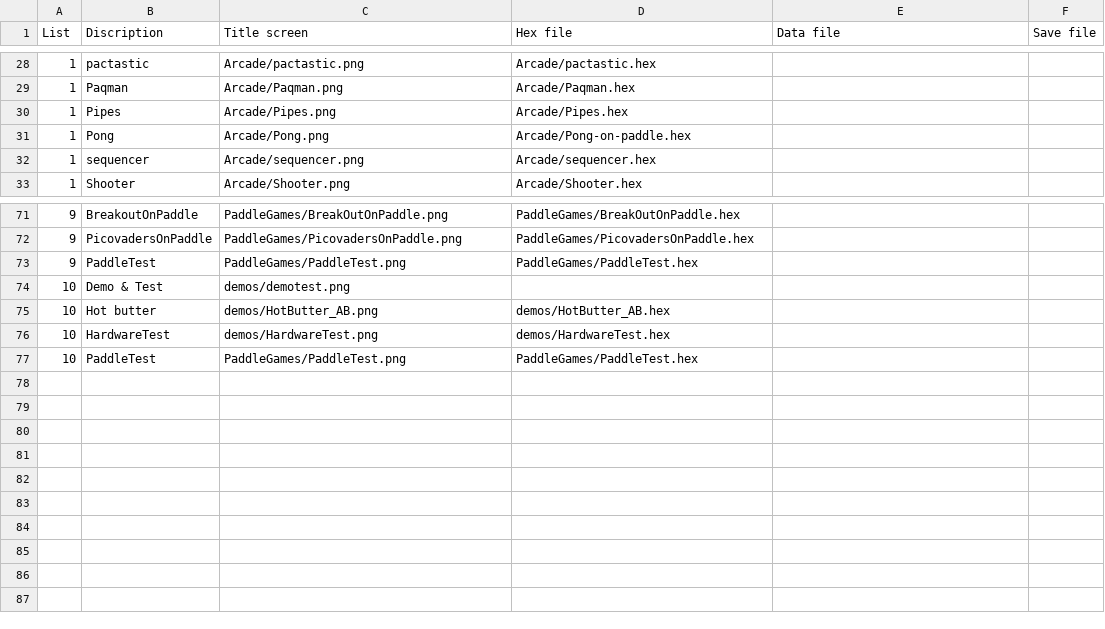
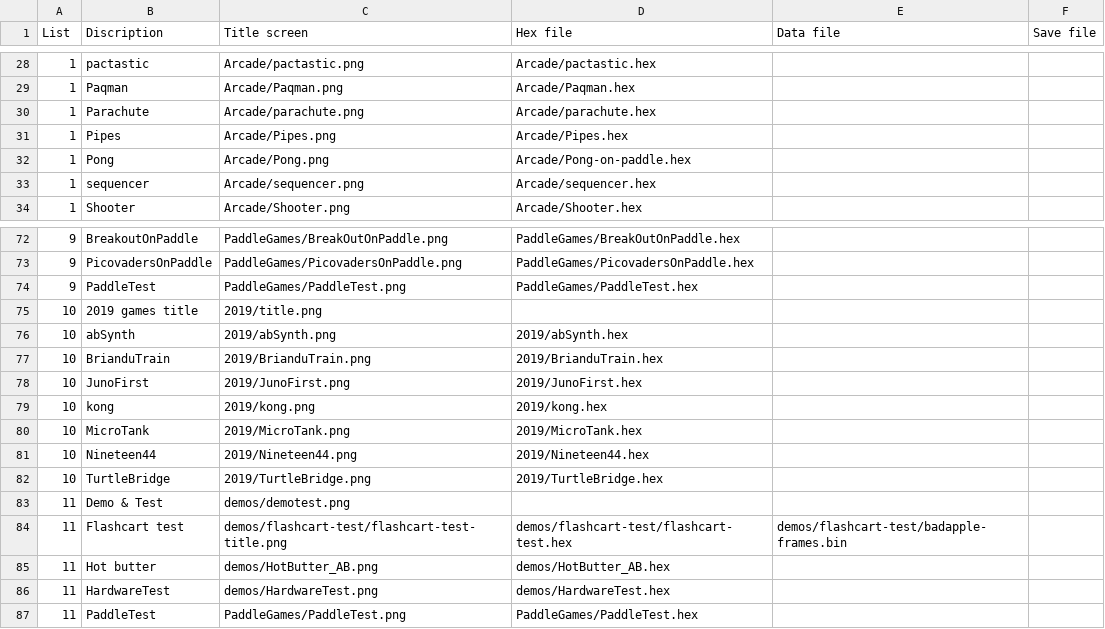
Before and after one commit to cheungbx/ArduBaby, a CSV file: games.csv, drawn as a sheet; only a part is shown, gaps mark what is left out.

```diff
--- a/games.csv
+++ b/games.csv
@@ -29,2 +29,3 @@ List;Discription;Title screen;Hex file;Data file;Save file
 1;Paqman;Arcade/Paqman.png;Arcade/Paqman.hex;;
+1;Parachute;Arcade/parachute.png;Arcade/parachute.hex;;
 1;Pipes;Arcade/Pipes.png;Arcade/Pipes.hex;;
@@ -73,5 +74,14 @@ List;Discription;Title screen;Hex file;Data file;Save file
 9;PaddleTest;PaddleGames/PaddleTest.png;PaddleGames/PaddleTest.hex;;
-10;Demo & Test;demos/demotest.png;;;
-10;Hot butter;demos/HotButter_AB.png;demos/HotButter_AB.hex;;
-10;HardwareTest;demos/HardwareTest.png;demos/HardwareTest.hex;;
-10;PaddleTest;PaddleGames/PaddleTest.png;PaddleGames/PaddleTest.hex;;
+10;2019 games title;2019/title.png;;;
+10;abSynth;2019/abSynth.png;2019/abSynth.hex;;
+10;BrianduTrain;2019/BrianduTrain.png;2019/BrianduTrain.hex;;
+10;JunoFirst;2019/JunoFirst.png;2019/JunoFirst.hex;;
+10;kong;2019/kong.png;2019/kong.hex;;
+10;MicroTank;2019/MicroTank.png;2019/MicroTank.hex;;
+10;Nineteen44;2019/Nineteen44.png;2019/Nineteen44.hex;;
+10;TurtleBridge;2019/TurtleBridge.png;2019/TurtleBridge.hex;;
+11;Demo & Test;demos/demotest.png;;;
+11;Flashcart test;demos/flashcart-test/flashcart-test-title.png;demos/flashcart-test/flashcart-test.hex;demos/flashcart-test/badapple-frames.bin;
+11;Hot butter;demos/HotButter_AB.png;demos/HotButter_AB.hex;;
+11;HardwareTest;demos/HardwareTest.png;demos/HardwareTest.hex;;
+11;PaddleTest;PaddleGames/PaddleTest.png;PaddleGames/PaddleTest.hex;;
```
Also changed, not shown: 2 other files.
